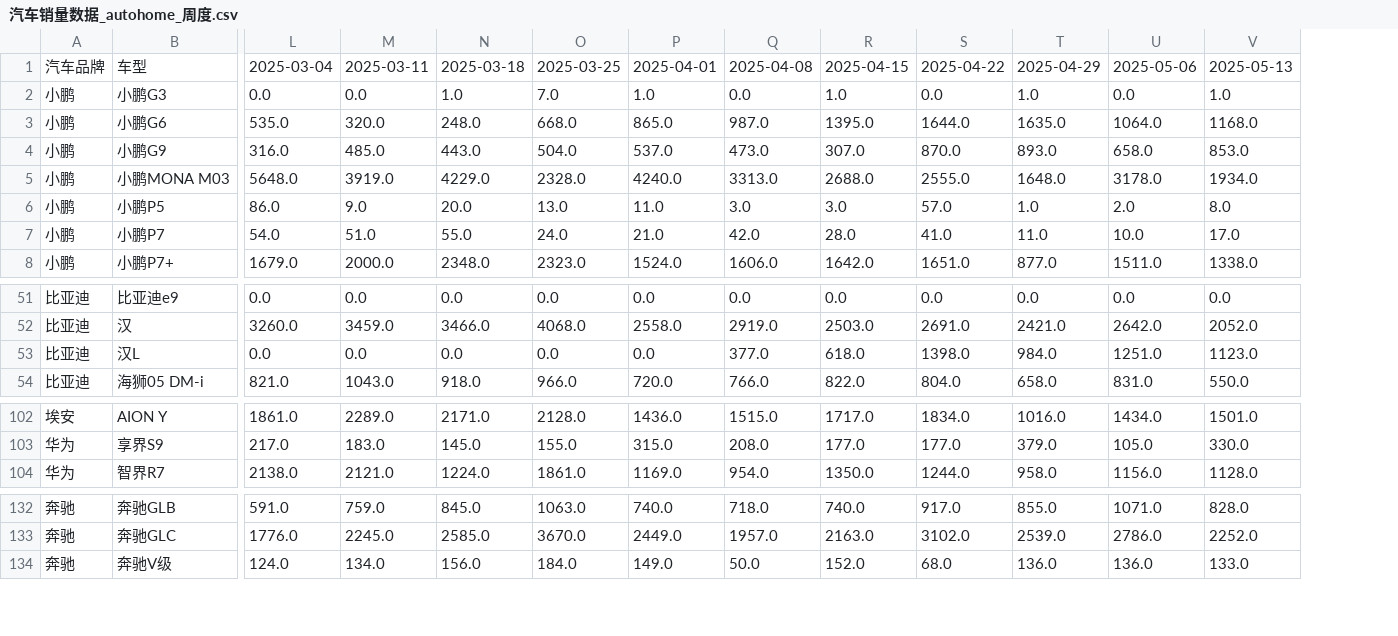
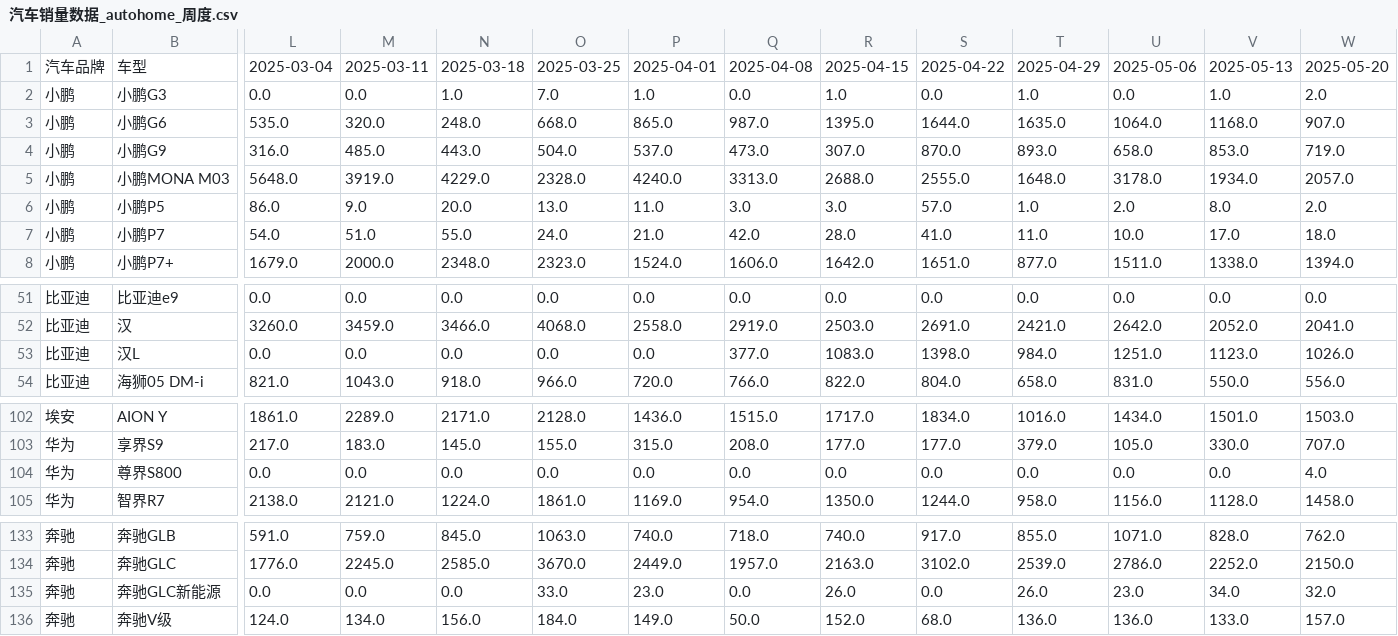
Before and after one commit to Jeffery-Lou/car-sales-analysis, a CSV file: 汽车销量数据_autohome_周度.csv, drawn as a sheet; only a part is shown, gaps mark what is left out; rows hold the shown columns only; the diff names each change by its address in the sheet, - before the commit and + after, or states it on an @@ line.

```diff
--- a/汽车销量数据_autohome_周度.csv
+++ b/汽车销量数据_autohome_周度.csv
+column W, rows 1-8: 2025-05-20 | 2.0 | 907.0 | 719.0 | 2057.0 | 2.0 | 18.0 | 1394.0; rows 51-54: 0.0 | 2041.0 | 1026.0 | 556.0; rows 102-103: 1503.0 | 707.0; row 105: 1458.0; rows 133-134: 762.0 | 2150.0; row 136: 157.0
-R53: 618.0
+R53: 1083.0
+row 104: 华为 | 尊界S800 | 0.0 | 0.0 | 0.0 | 0.0 | 0.0 | 0.0 | 0.0 | 0.0 | 0.0 | 0.0 | 0.0 | 4.0
+row 135: 奔驰 | 奔驰GLC新能源 | 0.0 | 0.0 | 0.0 | 33.0 | 23.0 | 0.0 | 26.0 | 0.0 | 26.0 | 23.0 | 34.0 | 32.0
```
Also changed, not shown: 汽车销量数据.csv.
